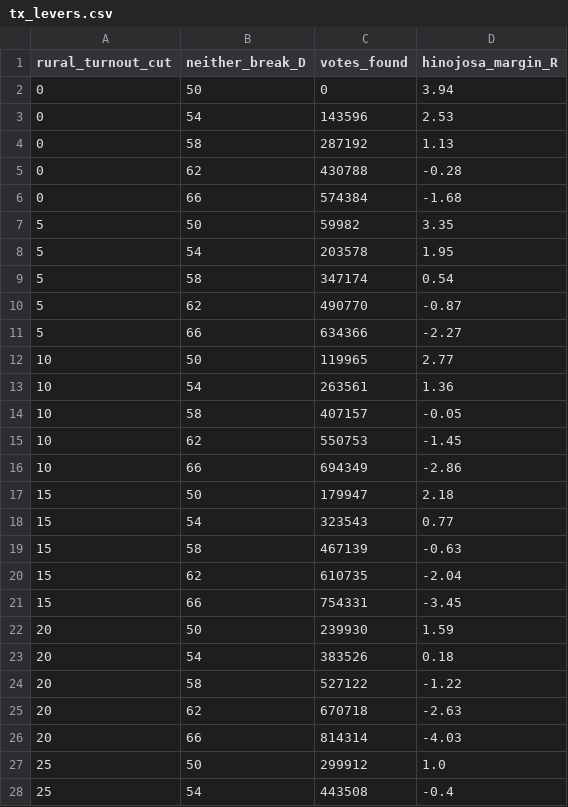
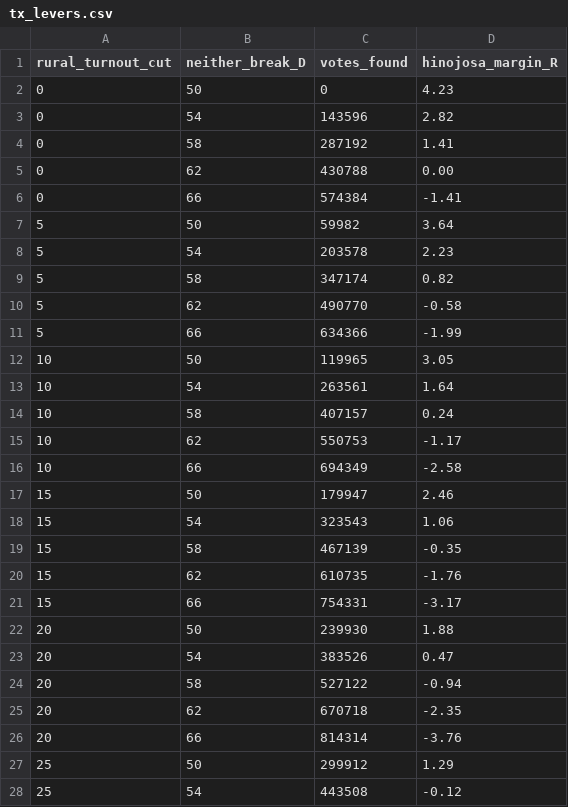
Before and after one commit to Lisamarino13/election-night, a CSV file: data/tx/tx_levers.csv, drawn as a sheet; only a part is shown; the diff covers the shown part only.

```diff
--- a/data/tx/tx_levers.csv
+++ b/data/tx/tx_levers.csv
@@ -1,28 +1,28 @@
 rural_turnout_cut,neither_break_D,votes_found,hinojosa_margin_R
-0,50,0,3.94
-0,54,143596,2.53
-0,58,287192,1.13
-0,62,430788,-0.28
-0,66,574384,-1.68
-5,50,59982,3.35
-5,54,203578,1.95
-5,58,347174,0.54
-5,62,490770,-0.87
-5,66,634366,-2.27
-10,50,119965,2.77
-10,54,263561,1.36
-10,58,407157,-0.05
-10,62,550753,-1.45
-10,66,694349,-2.86
-15,50,179947,2.18
-15,54,323543,0.77
-15,58,467139,-0.63
-15,62,610735,-2.04
-15,66,754331,-3.45
-20,50,239930,1.59
-20,54,383526,0.18
-20,58,527122,-1.22
-20,62,670718,-2.63
-20,66,814314,-4.03
-25,50,299912,1.0
-25,54,443508,-0.4
+0,50,0,4.23
+0,54,143596,2.82
+0,58,287192,1.41
+0,62,430788,0.00
+0,66,574384,-1.41
+5,50,59982,3.64
+5,54,203578,2.23
+5,58,347174,0.82
+5,62,490770,-0.58
+5,66,634366,-1.99
+10,50,119965,3.05
+10,54,263561,1.64
+10,58,407157,0.24
+10,62,550753,-1.17
+10,66,694349,-2.58
+15,50,179947,2.46
+15,54,323543,1.06
+15,58,467139,-0.35
+15,62,610735,-1.76
+15,66,754331,-3.17
+20,50,239930,1.88
+20,54,383526,0.47
+20,58,527122,-0.94
+20,62,670718,-2.35
+20,66,814314,-3.76
+25,50,299912,1.29
+25,54,443508,-0.12
```
Also changed, not shown: 8 edited cells elsewhere in this file, data/tx/tx_haircut.csv, data/tx/tx_intervals.csv, 10 other files.
